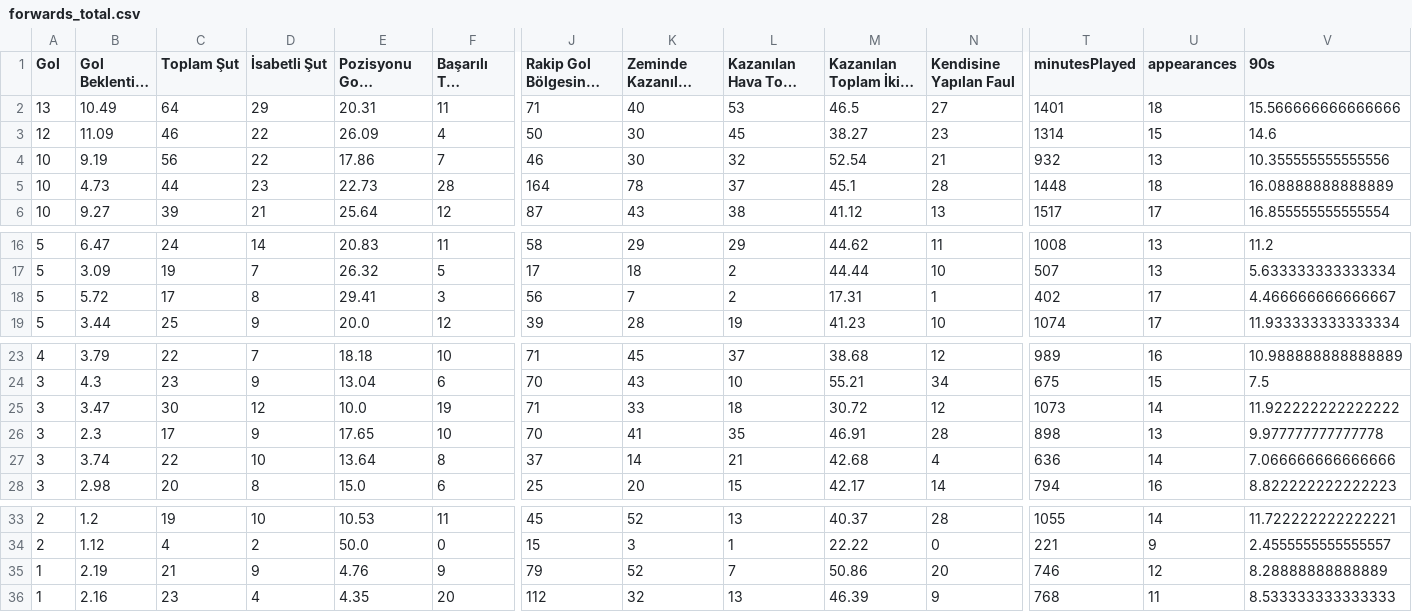
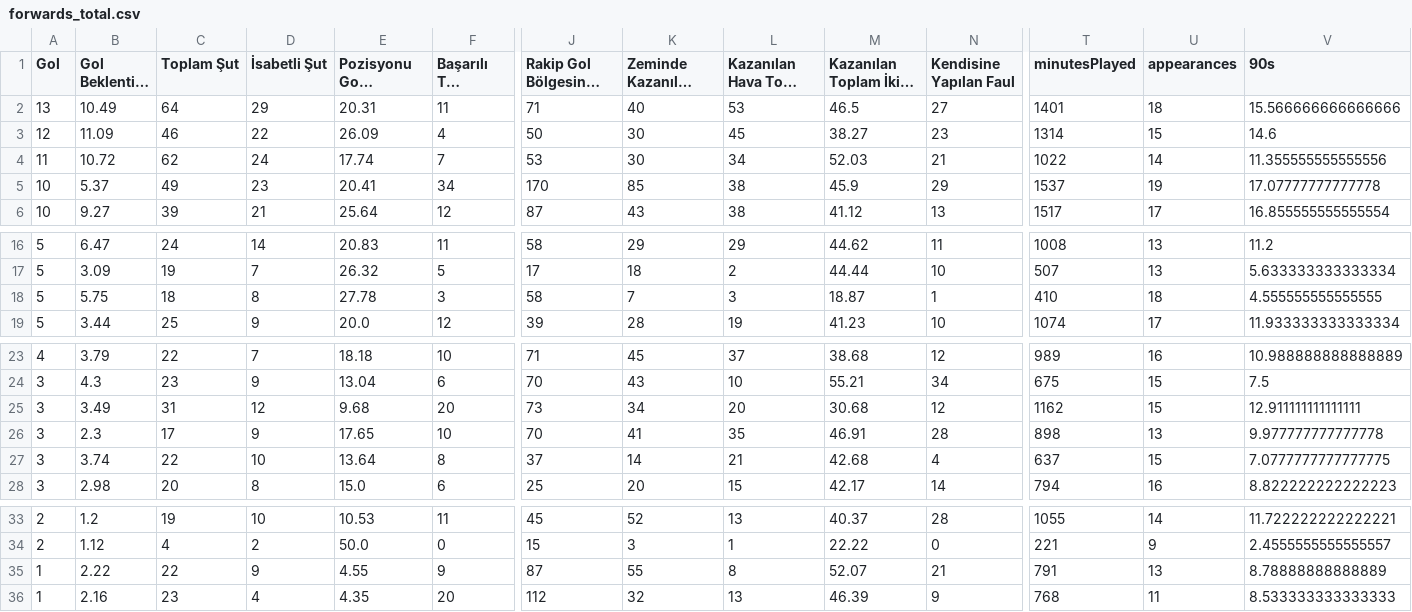
Before and after one commit to scatterradarcsv/sofa_csv, a CSV file: forwards_total.csv, drawn as a sheet; only a part is shown, gaps mark what is left out; long unchanged cells end in …; removed rows and columns are numbered as before the commit, all else as after; rows hold the shown columns only; the diff names each change by its address in the sheet, - before the commit and + after, or states it on an @@ line.

Commit message:
Updated forwards_total.csv

```diff
--- a/forwards_total.csv
+++ b/forwards_total.csv
-row 4: 10 | 9.19 | 56 | 22 | 17.86 | 7 | 46 | 30 | 32 | 52.54 | 21 | 932 | 13 | 10.355555555555556
-row 5: 10 | 4.73 | 44 | 23 | 22.73 | 28 | 164 | 78 | 37 | 45.1 | 28 | 1448 | 18 | 16.08888888888889
+row 4: 11 | 10.72 | 62 | 24 | 17.74 | 7 | 53 | 30 | 34 | 52.03 | 21 | 1022 | 14 | 11.355555555555556
+row 5: 10 | 5.37 | 49 | 23 | 20.41 | 34 | 170 | 85 | 38 | 45.9 | 29 | 1537 | 19 | 17.07777777777778
-B18 (Gol Beklentisi (xG)): 5.72
+B18 (Gol Beklentisi (xG)): 5.75
-C18 (Toplam Şut): 17
+C18 (Toplam Şut): 18
-E18 (Pozisyonu Gole Çevirme %): 29.41
+E18 (Pozisyonu Gole Çevirme %): 27.78
-J18: 56
+J18: 58
-L18 (Kazanılan Hava Topu Mücadelesi): 2
+L18 (Kazanılan Hava Topu Mücadelesi): 3
-M18: 17.31
+M18: 18.87
-T18 (minutesPlayed): 402
+T18 (minutesPlayed): 410
-U18 (appearances): 17
+U18 (appearances): 18
-V18 (90s): 4.466666666666667
+V18 (90s): 4.555555555555555
-row 25: 3 | 3.47 | 30 | 12 | 10.0 | 19 | 71 | 33 | 18 | 30.72 | 12 | 1073 | 14 | 11.922222222222222
+row 25: 3 | 3.49 | 31 | 12 | 9.68 | 20 | 73 | 34 | 20 | 30.68 | 12 | 1162 | 15 | 12.911111111111111
-T27 (minutesPlayed): 636
+T27 (minutesPlayed): 637
-U27 (appearances): 14
+U27 (appearances): 15
-V27 (90s): 7.066666666666666
+V27 (90s): 7.0777777777777775
-B35 (Gol Beklentisi (xG)): 2.19
+B35 (Gol Beklentisi (xG)): 2.22
-C35 (Toplam Şut): 21
+C35 (Toplam Şut): 22
-E35 (Pozisyonu Gole Çevirme %): 4.76
+E35 (Pozisyonu Gole Çevirme %): 4.55
-J35: 79
+J35: 87
-K35 (Zeminde Kazanılan İkili Mücadele): 52
+K35 (Zeminde Kazanılan İkili Mücadele): 55
-L35 (Kazanılan Hava Topu Mücadelesi): 7
+L35 (Kazanılan Hava Topu Mücadelesi): 8
-M35: 50.86
+M35: 52.07
-N35 (Kendisine Yapılan Faul): 20
+N35 (Kendisine Yapılan Faul): 21
-T35 (minutesPlayed): 746
+T35 (minutesPlayed): 791
-U35 (appearances): 12
+U35 (appearances): 13
-V35 (90s): 8.28888888888889
+V35 (90s): 8.78888888888889
```
